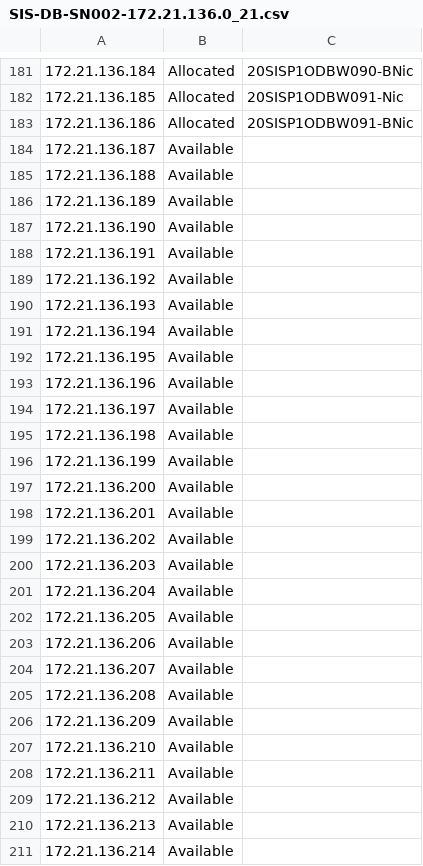
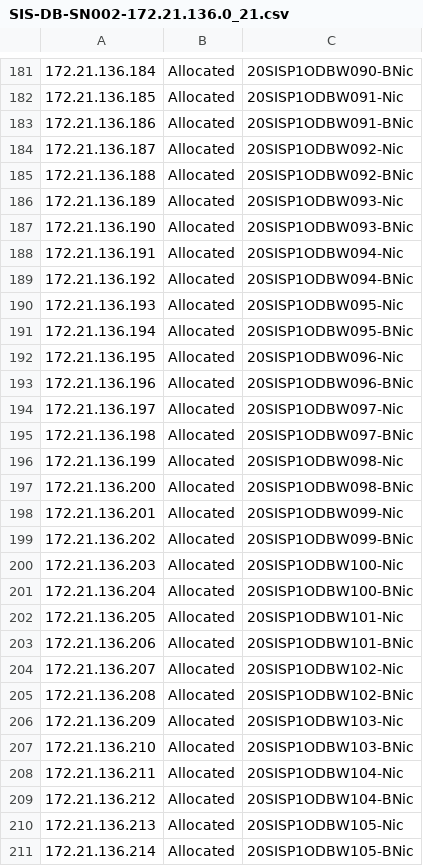
Before and after one commit to messagefromgiri/PSSIS, a CSV file: Scripts/SIS-DB-SN002-172.21.136.0_21.csv, drawn as a sheet; only a part is shown, gaps mark what is left out; the diff covers the shown part only.

Commit message:
12July2018_IPAddressList

```diff
--- a/Scripts/SIS-DB-SN002-172.21.136.0_21.csv
+++ b/Scripts/SIS-DB-SN002-172.21.136.0_21.csv
@@ -183,29 +183,29 @@
 "172.21.136.186","Allocated","20SISP1ODBW091-BNic"
-"172.21.136.187","Available",""
-"172.21.136.188","Available",""
-"172.21.136.189","Available",""
-"172.21.136.190","Available",""
-"172.21.136.191","Available",""
-"172.21.136.192","Available",""
-"172.21.136.193","Available",""
-"172.21.136.194","Available",""
-"172.21.136.195","Available",""
-"172.21.136.196","Available",""
-"172.21.136.197","Available",""
-"172.21.136.198","Available",""
-"172.21.136.199","Available",""
-"172.21.136.200","Available",""
-"172.21.136.201","Available",""
-"172.21.136.202","Available",""
-"172.21.136.203","Available",""
-"172.21.136.204","Available",""
-"172.21.136.205","Available",""
-"172.21.136.206","Available",""
-"172.21.136.207","Available",""
-"172.21.136.208","Available",""
-"172.21.136.209","Available",""
-"172.21.136.210","Available",""
-"172.21.136.211","Available",""
-"172.21.136.212","Available",""
-"172.21.136.213","Available",""
-"172.21.136.214","Available",""
+"172.21.136.187","Allocated","20SISP1ODBW092-Nic"
+"172.21.136.188","Allocated","20SISP1ODBW092-BNic"
+"172.21.136.189","Allocated","20SISP1ODBW093-Nic"
+"172.21.136.190","Allocated","20SISP1ODBW093-BNic"
+"172.21.136.191","Allocated","20SISP1ODBW094-Nic"
+"172.21.136.192","Allocated","20SISP1ODBW094-BNic"
+"172.21.136.193","Allocated","20SISP1ODBW095-Nic"
+"172.21.136.194","Allocated","20SISP1ODBW095-BNic"
+"172.21.136.195","Allocated","20SISP1ODBW096-Nic"
+"172.21.136.196","Allocated","20SISP1ODBW096-BNic"
+"172.21.136.197","Allocated","20SISP1ODBW097-Nic"
+"172.21.136.198","Allocated","20SISP1ODBW097-BNic"
+"172.21.136.199","Allocated","20SISP1ODBW098-Nic"
+"172.21.136.200","Allocated","20SISP1ODBW098-BNic"
+"172.21.136.201","Allocated","20SISP1ODBW099-Nic"
+"172.21.136.202","Allocated","20SISP1ODBW099-BNic"
+"172.21.136.203","Allocated","20SISP1ODBW100-Nic"
+"172.21.136.204","Allocated","20SISP1ODBW100-BNic"
+"172.21.136.205","Allocated","20SISP1ODBW101-Nic"
+"172.21.136.206","Allocated","20SISP1ODBW101-BNic"
+"172.21.136.207","Allocated","20SISP1ODBW102-Nic"
+"172.21.136.208","Allocated","20SISP1ODBW102-BNic"
+"172.21.136.209","Allocated","20SISP1ODBW103-Nic"
+"172.21.136.210","Allocated","20SISP1ODBW103-BNic"
+"172.21.136.211","Allocated","20SISP1ODBW104-Nic"
+"172.21.136.212","Allocated","20SISP1ODBW104-BNic"
+"172.21.136.213","Allocated","20SISP1ODBW105-Nic"
+"172.21.136.214","Allocated","20SISP1ODBW105-BNic"
```
Also changed, not shown: 56 edited cells elsewhere in this file, Scripts/SIS-WB-SN001-172.21.128.0_21.csv.
